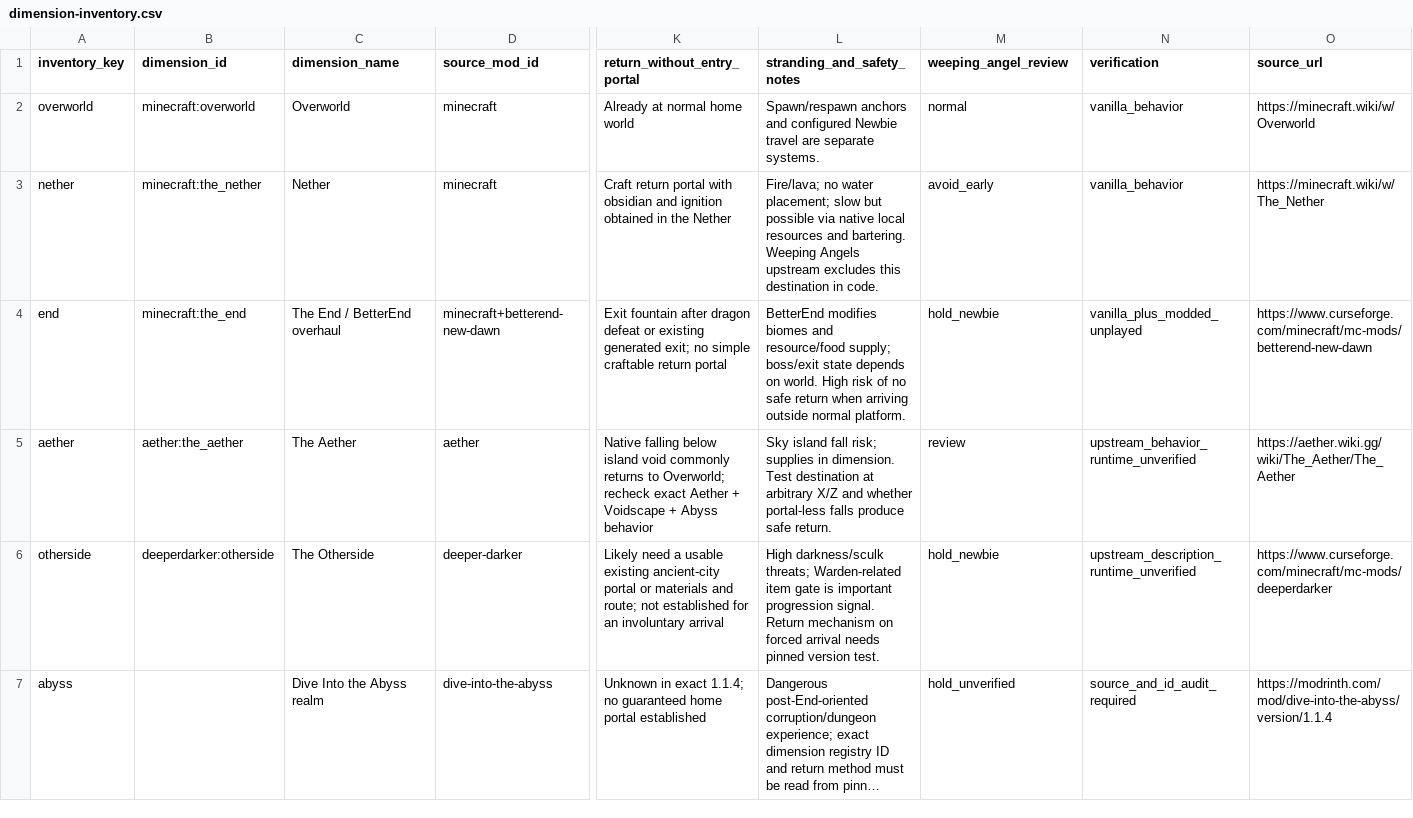
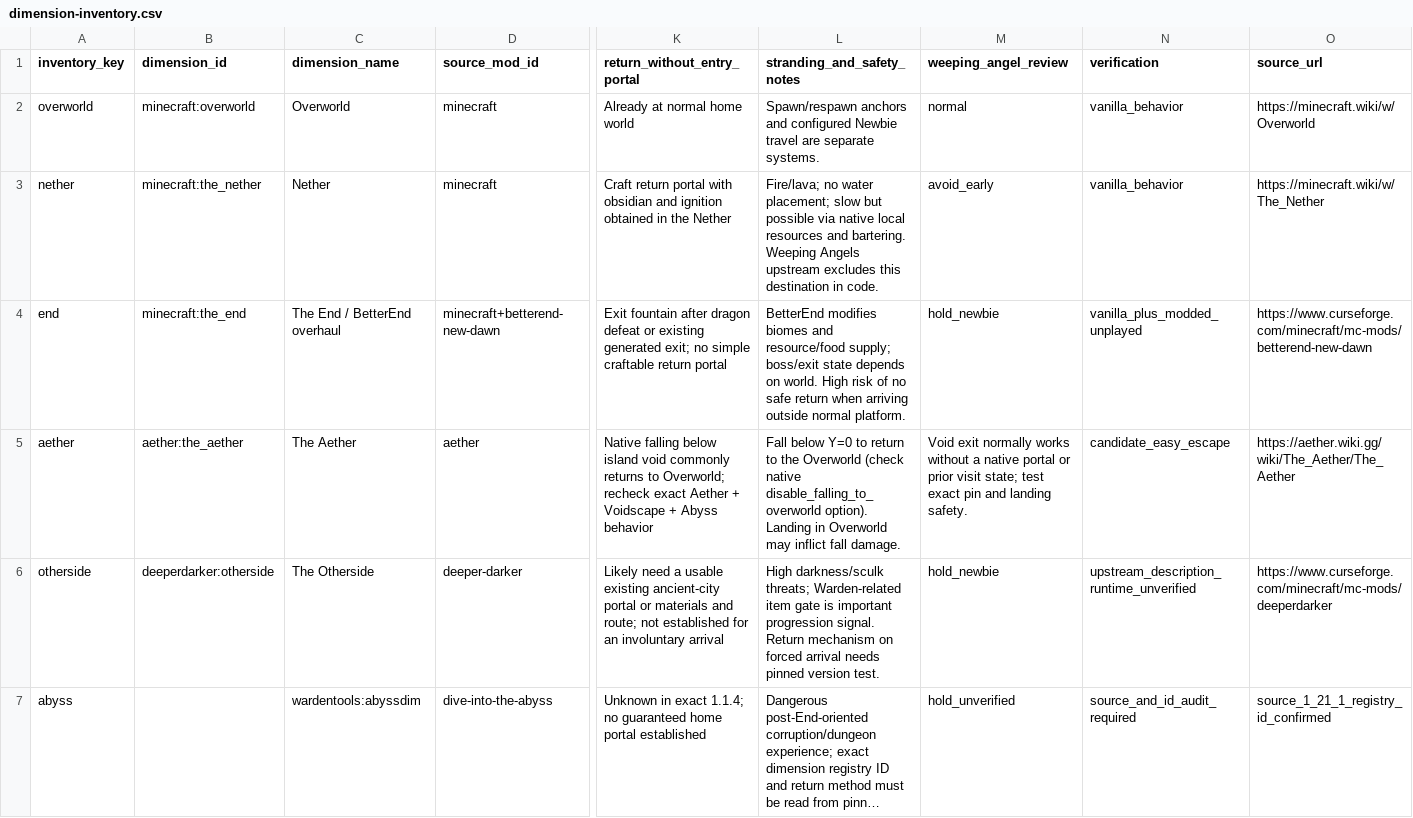
Before and after one commit to heatwaveqc/Too-Much-Magic-Modpack, a CSV file: docs/dimensions/dimension-inventory.csv, drawn as a sheet; only a part is shown, gaps mark what is left out; long unchanged cells end in …; the diff covers the shown part only; the diff names each change by its address in the sheet, - before the commit and + after, or states it on an @@ line.

Commit message:
docs(dimensions): verify realm IDs and native return routes from 1.21.1 sources

```diff
--- a/docs/dimensions/dimension-inventory.csv
+++ b/docs/dimensions/dimension-inventory.csv
-L5 (stranding_and_safety_notes): Sky island fall risk; supplies in dimension. Test destination at arbitrary X/Z and whether portal-less falls produce safe return.
+L5 (stranding_and_safety_notes): Fall below Y=0 to return to the Overworld (check native disable_falling_to_overworld option). Landing in Overworld may inflict fall damage.
-M5 (weeping_angel_review): review
+M5 (weeping_angel_review): Void exit normally works without a native portal or prior visit state; test exact pin and landing safety.
-N5 (verification): upstream_behavior_runtime_unverified
+N5 (verification): candidate_easy_escape
-C7 (dimension_name): Dive Into the Abyss realm
+C7 (dimension_name): wardentools:abyssdim
-O7 (source_url): https://modrinth.com/mod/dive-into-the-abyss/version/1.1.4
+O7 (source_url): source_1_21_1_registry_id_confirmed
```
Also changed, not shown: 16 edited cells elsewhere in this file.
